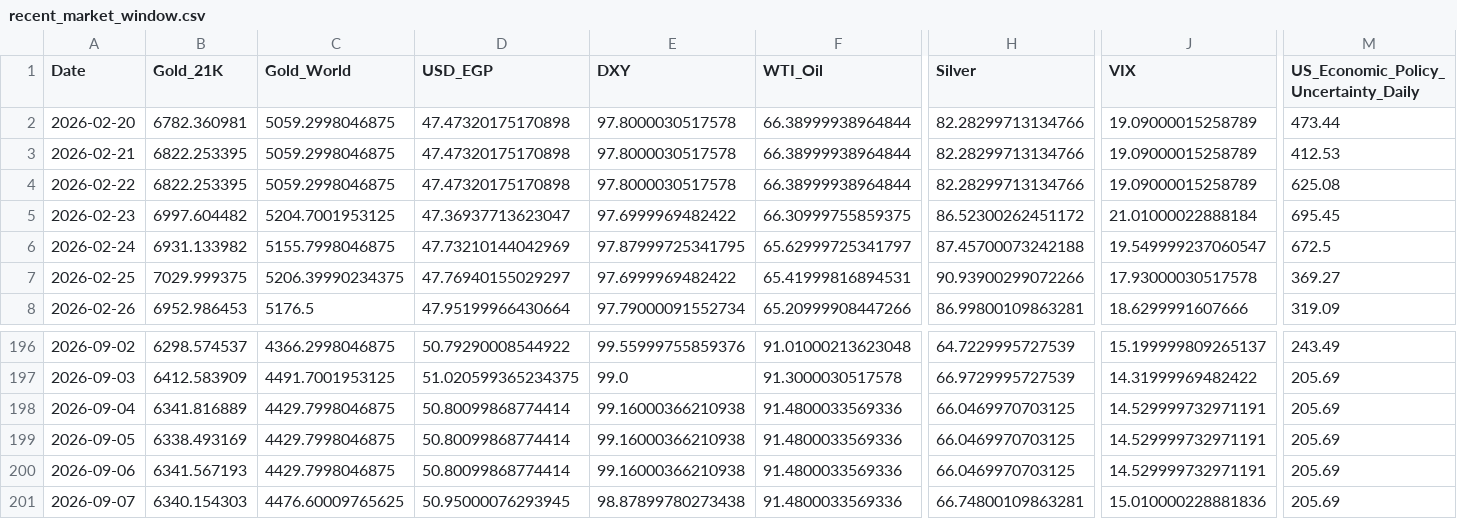
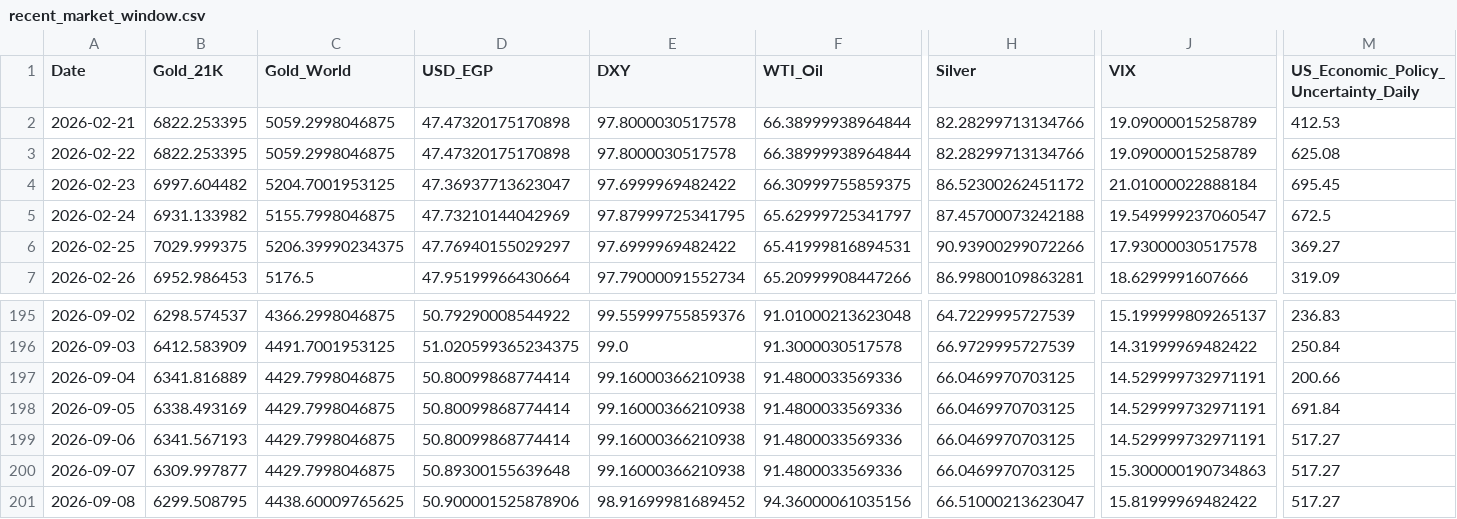
Before and after one commit to ahmed18y/goldmind2, a CSV file: data/processed/recent_market_window.csv, drawn as a sheet; only a part is shown, gaps mark what is left out; removed rows and columns are numbered as before the commit, all else as after; rows hold the shown columns only; the diff covers the shown part only; the diff names each change by its address in the sheet, - before the commit and + after, or states it on an @@ line.

```diff
--- a/data/processed/recent_market_window.csv
+++ b/data/processed/recent_market_window.csv
-row 2: 2026-02-20 | 6782.360981 | 5059.2998046875 | 47.47320175170898 | 97.8000030517578 | 66.38999938964844 | 82.28299713134766 | 19.09000015258789 | 473.44
-M195: 243.49
+M195: 236.83
-M196: 205.69
+M196: 250.84
-M197: 205.69
+M197: 200.66
-M198: 205.69
+M198: 691.84
-M199:M200: 205.69
+M199:M200: 517.27
-B200 (Gold_21K): 6340.154303
+B200 (Gold_21K): 6309.997877
-C200 (Gold_World): 4476.60009765625
+C200 (Gold_World): 4429.7998046875
-D200 (USD_EGP): 50.95000076293945
+D200 (USD_EGP): 50.89300155639648
-E200 (DXY): 98.87899780273438
+E200 (DXY): 99.16000366210938
-H200 (Silver): 66.74800109863281
+H200 (Silver): 66.0469970703125
-J200 (VIX): 15.010000228881836
+J200 (VIX): 15.300000190734863
+row 201: 2026-09-08 | 6299.508795 | 4438.60009765625 | 50.900001525878906 | 98.91699981689452 | 94.36000061035156 | 66.51000213623047 | 15.81999969482422 | 517.27
```
Also changed, not shown: 19 edited cells elsewhere in this file, data/processed/price_history.csv, data/raw/01_TARGET/GoldRate24_Egypt_21K.csv, 12 other files.
